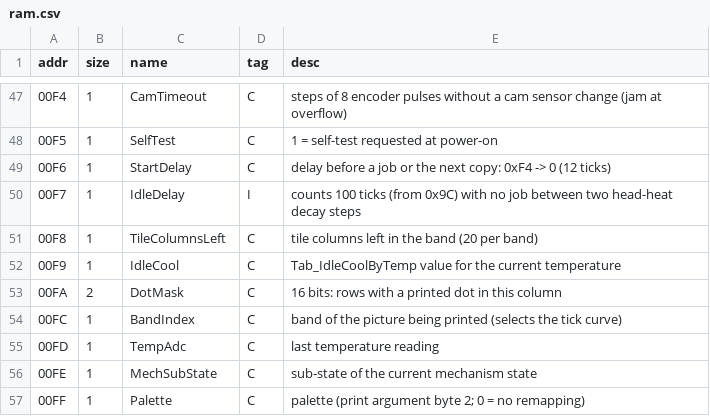
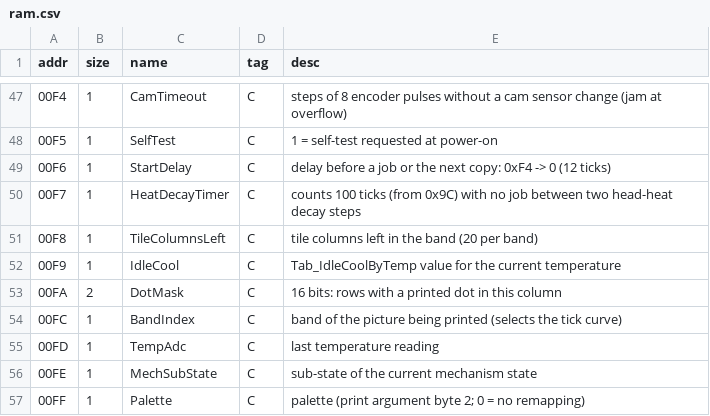
Before and after one commit to Raphael-Boichot/Game-Boy-Printer-disassembly, a CSV file: symbols/ram.csv, drawn as a sheet; only a part is shown, gaps mark what is left out.

```diff
--- a/symbols/ram.csv
+++ b/symbols/ram.csv
@@ -49,3 +49,3 @@ addr,size,name,tag,desc
 00F6,1,StartDelay,C,delay before a job or the next copy: 0xF4 -> 0 (12 ticks)
-00F7,1,IdleDelay,I,counts 100 ticks (from 0x9C) with no job between two head-heat decay steps
+00F7,1,HeatDecayTimer,C,counts 100 ticks (from 0x9C) with no job between two head-heat decay steps
 00F8,1,TileColumnsLeft,C,tile columns left in the band (20 per band)
```
Also changed, not shown: symbols/rom_names.csv, 11 other files.
